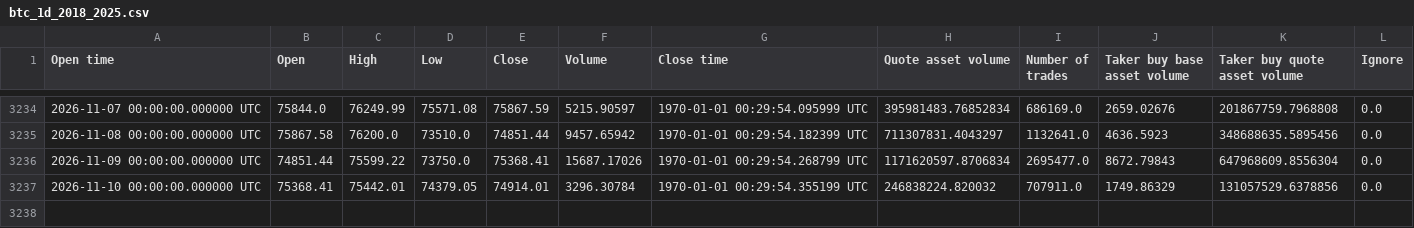
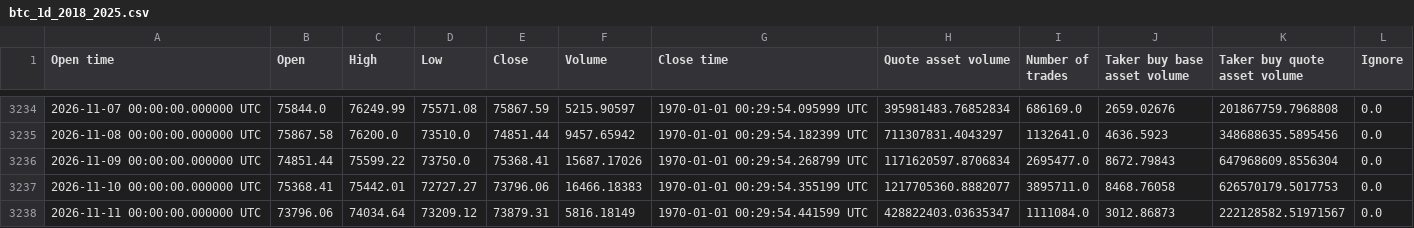
Before and after one commit to manavmax/Bitcoin-Alpha-System, a CSV file: model_1_price_dynamics/data_raw/btc_1d_2018_2025.csv, drawn as a sheet; only a part is shown, gaps mark what is left out.

```diff
--- a/model_1_price_dynamics/data_raw/btc_1d_2018_2025.csv
+++ b/model_1_price_dynamics/data_raw/btc_1d_2018_2025.csv
@@ -3236,2 +3236,3 @@ Open time,Open,High,Low,Close,Volume,Close time,Quote asset volume,Number of tra
 2026-11-09 00:00:00.000000 UTC,74851.44,75599.22,73750.0,75368.41,15687.17026,1970-01-01 00:29:54.268799 UTC,1171620597.8706834,2695477.0,8672.79843,647968609.8556304,0.0
-2026-11-10 00:00:00.000000 UTC,75368.41,75442.01,74379.05,74914.01,3296.30784,1970-01-01 00:29:54.355199 UTC,246838224.820032,707911.0,1749.86329,131057529.6378856,0.0
+2026-11-10 00:00:00.000000 UTC,75368.41,75442.01,72727.27,73796.06,16466.18383,1970-01-01 00:29:54.355199 UTC,1217705360.8882077,3895711.0,8468.76058,626570179.5017753,0.0
+2026-11-11 00:00:00.000000 UTC,73796.06,74034.64,73209.12,73879.31,5816.18149,1970-01-01 00:29:54.441599 UTC,428822403.03635347,1111084.0,3012.86873,222128582.51971567,0.0
```
Also changed, not shown: model_2_volatility_risk/processed/model2_volatility_features.csv, model_2_volatility_risk/results/model2_final_volatility.csv, 47 other files.
